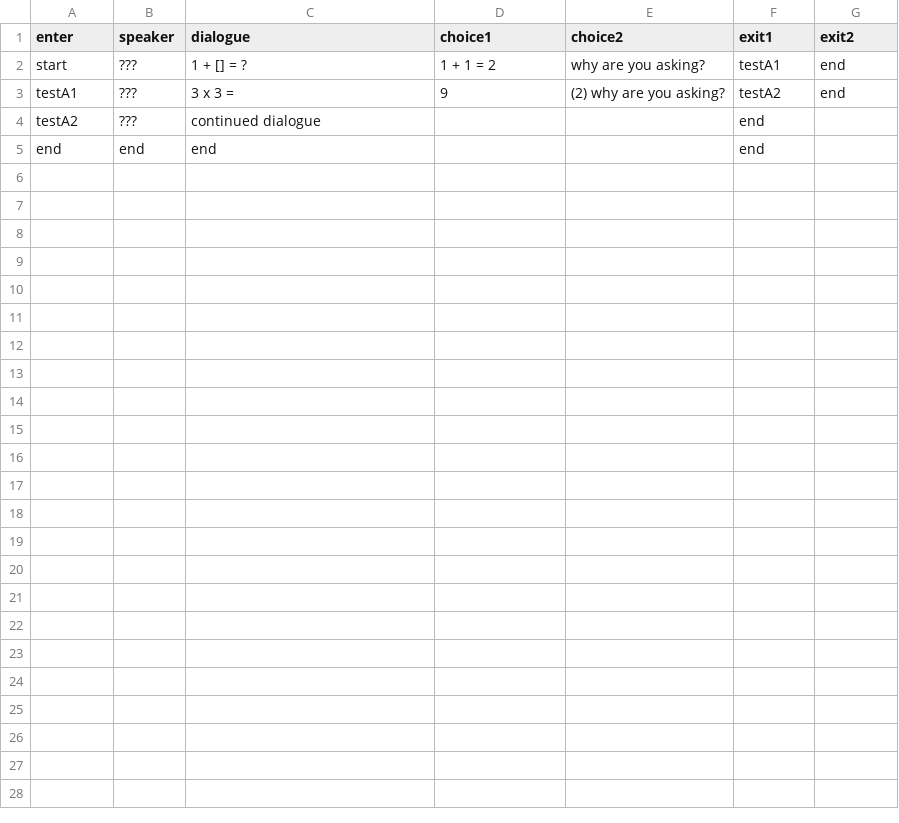
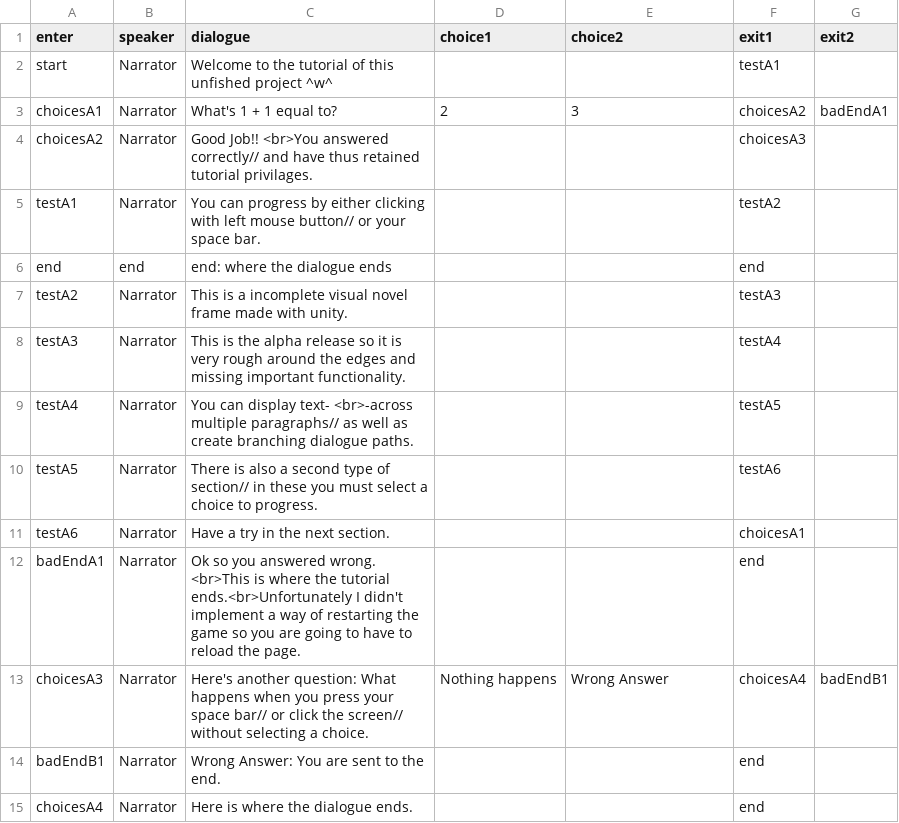
Before and after one commit to NuOrpheus/MultiVitaminGummies, a CSV file: Assets/Resources/dialogue.csv, drawn as a sheet.

Commit message:
added dialogue and did bugfixes

```diff
--- a/Assets/Resources/dialogue.csv
+++ b/Assets/Resources/dialogue.csv
@@ -1,5 +1,15 @@
 enter,speaker,dialogue,choice1,choice2,exit1,exit2
-start,???,1 +  [] = ?,1 + 1 =  2,why are you asking?,testA1,end
-testA1,???,3 x 3 =,9,(2) why are you asking?,testA2,end
-testA2,???,continued dialogue,,,end,
-end,end,end,,,end,
+start,Narrator,Welcome to the tutorial of this unfished project ^w^,,,testA1,
+choicesA1,Narrator,What's 1 + 1 equal to?,2,3,choicesA2,badEndA1
+choicesA2,Narrator,Good Job!! <br>You answered correctly// and have thus retained tutorial privilages.,,,choicesA3,
+testA1,Narrator,You can progress by either clicking with left mouse button// or your space bar.,,,testA2,
+end,end,end: where the dialogue ends,,,end,
+testA2,Narrator,This is a incomplete visual novel frame made with unity. ,,,testA3,
+testA3,Narrator,This is the alpha release so it is very rough around the edges and missing important functionality.,,,testA4,
+testA4,Narrator,You can display text- <br>-across multiple paragraphs// as well as create branching dialogue paths.,,,testA5,
+testA5,Narrator,There is also a second type of section// in these you must select a choice to progress.,,,testA6,
+testA6,Narrator,Have a try in the next section.,,,choicesA1,
+badEndA1,Narrator,Ok so you answered wrong. <br>This is where the tutorial ends.<br>Unfortunately I didn't implement a way of restarting the game so you are going to have to reload the page.,,,end,
+choicesA3,Narrator,Here's another question: What happens when you press your space bar// or click the screen// without selecting a choice.,Nothing happens,Wrong Answer,choicesA4,badEndB1
+badEndB1,Narrator,Wrong Answer: You are sent to the end.,,,end,
+choicesA4,Narrator,Here is where the dialogue ends.,,,end,
```
Also changed, not shown: 5 other files.
